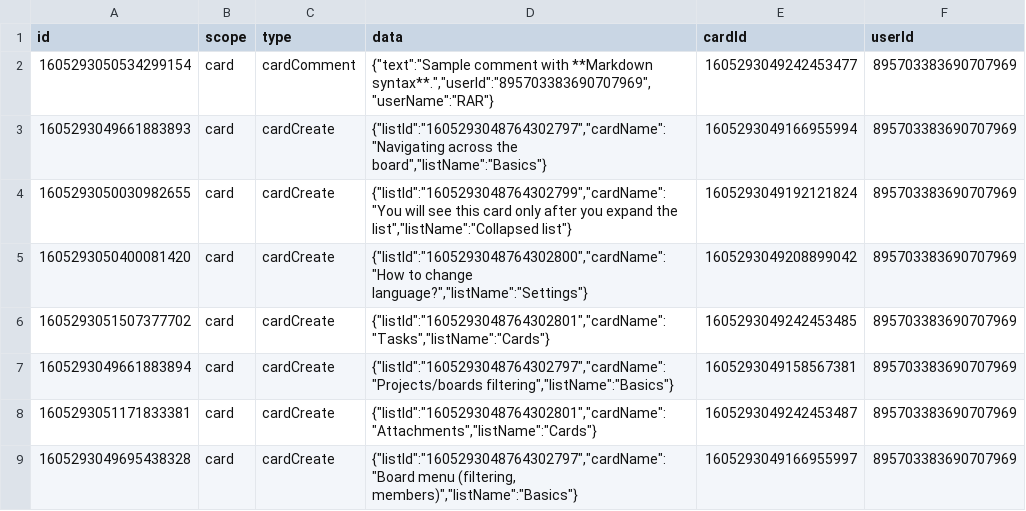
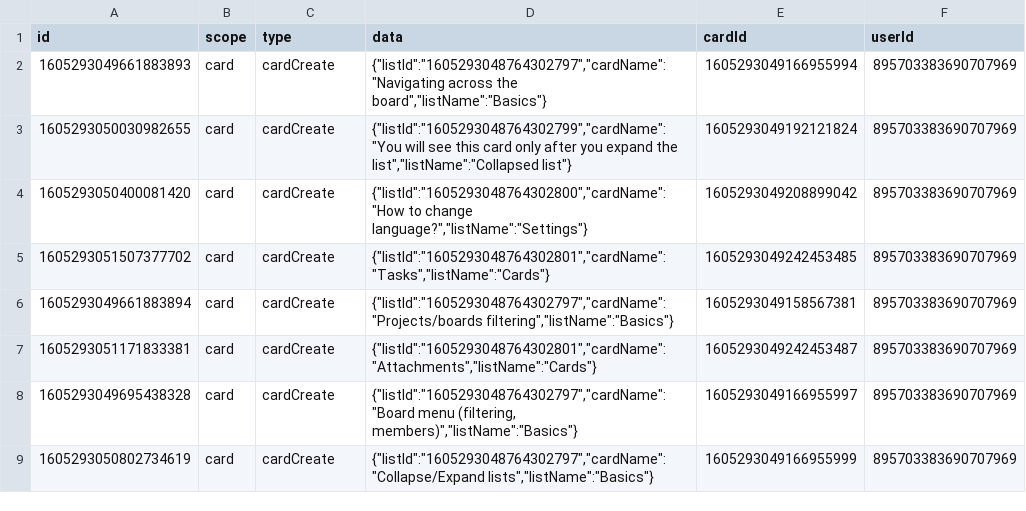
Before and after one commit to RARgames/4gaBoards, a CSV file: server/public/getting-started-project/en/actions.csv, drawn as a sheet; only a part is shown; the shorter side is filled out with more unchanged rows.

```diff
--- a/server/public/getting-started-project/en/actions.csv
+++ b/server/public/getting-started-project/en/actions.csv
@@ -1,3 +1,2 @@
 id,scope,type,data,cardId,userId
-1605293050534299154,card,cardComment,"{""text"":""Sample comment with **Markdown syntax**."",""userId"":""895703383690707969"",""userName"":""RAR""}",1605293049242453477,895703383690707969
 1605293049661883893,card,cardCreate,"{""listId"":""1605293048764302797"",""cardName"":""Navigating across the board"",""listName"":""Basics""}",1605293049166955994,895703383690707969
```
Also changed, not shown: server/public/getting-started-project/pl/actions.csv, 2 other files.
